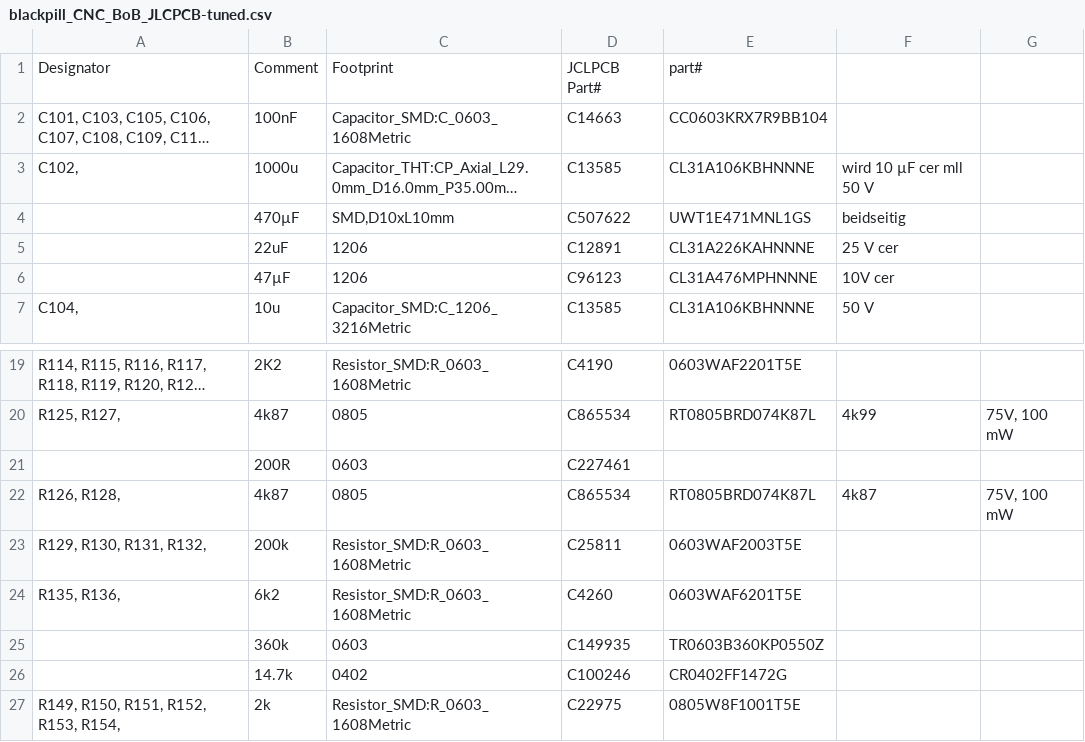
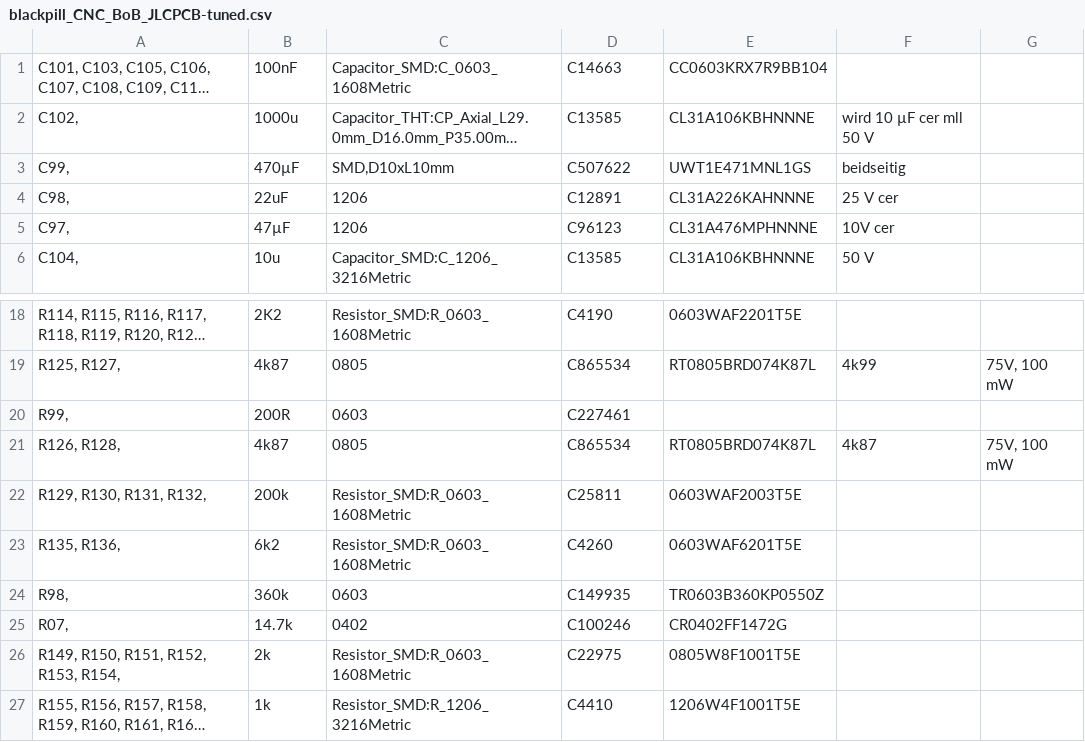
Before and after one commit to wolfgangr/CNC_Breakout_STM32F4xx, a CSV file: design/blackpill_CNC_BoB_JLCPCB-tuned.csv, drawn as a sheet; only a part is shown, gaps mark what is left out; the shorter side is filled out with more unchanged rows; long unchanged cells end in …; removed rows and columns are numbered as before the commit, all else as after; the diff names each change by its address in the sheet, - before the commit and + after, or states it on an @@ line.

Commit message:
JLBPCB tuned capacitors

```diff
--- a/design/blackpill_CNC_BoB_JLCPCB-tuned.csv
+++ b/design/blackpill_CNC_BoB_JLCPCB-tuned.csv
-row 1: Designator | Comment | Footprint | JCLPCB Part# | part#
-A3: (empty)
+A3: C99,
-A4: (empty)
+A4: C98,
-A5: (empty)
+A5: C97,
-A20: (empty)
+A20: R99,
-A24: (empty)
+A24: R98,
-A25: (empty)
+A25: R07,
```
Also changed, not shown: 2 other files.
